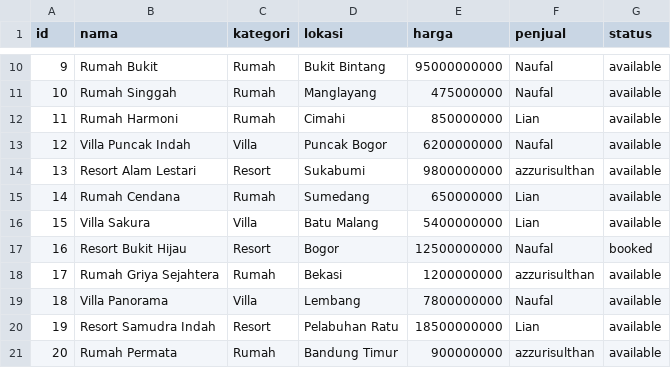
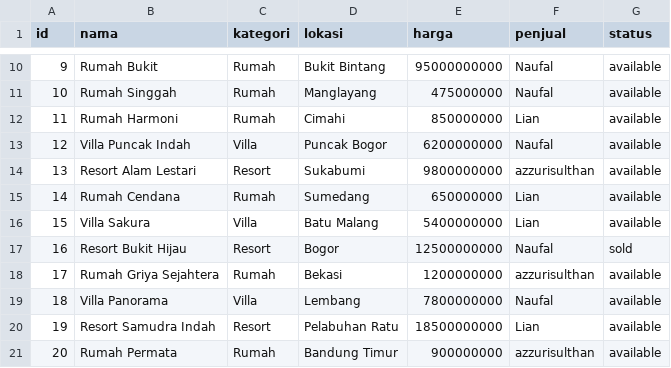
Before and after one commit to Liann-dev/GeoEstate, a CSV file: data/properti.csv, drawn as a sheet; only a part is shown, gaps mark what is left out.

```diff
--- a/data/properti.csv
+++ b/data/properti.csv
@@ -16,3 +16,3 @@ id,nama,kategori,lokasi,harga,penjual,status
 15,Villa Sakura,Villa,Batu Malang,5400000000,Lian,available
-16,Resort Bukit Hijau,Resort,Bogor,12500000000,Naufal,booked
+16,Resort Bukit Hijau,Resort,Bogor,12500000000,Naufal,sold
 17,Rumah Griya Sejahtera,Rumah,Bekasi,1200000000,azzurisulthan,available
```
Also changed, not shown: data/booking_history.csv, data/notifikasi.csv, 7 other files.
